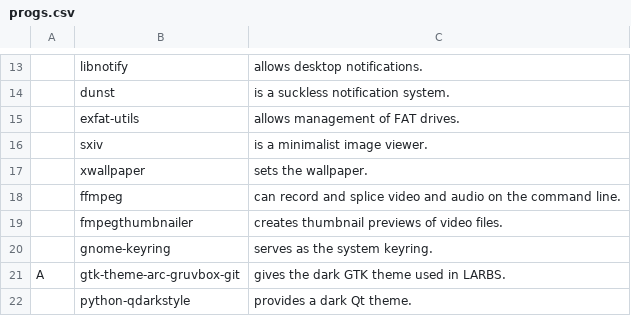
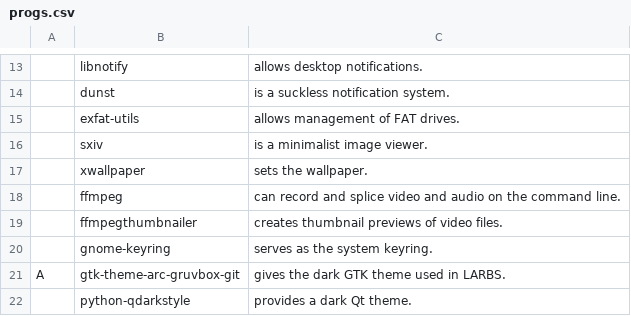
Before and after one commit to LukeSmithxyz/LARBS, a CSV file: progs.csv, drawn as a sheet; only a part is shown, gaps mark what is left out; the diff names each change by its address in the sheet, - before the commit and + after, or states it on an @@ line.

Commit message:
fmpegthumbnailer should be ffmpegthumbnailer

```diff
--- a/progs.csv
+++ b/progs.csv
-B19: fmpegthumbnailer
+B19: ffmpegthumbnailer
```
